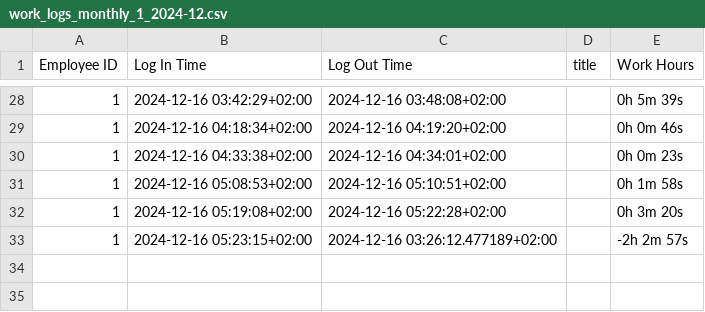
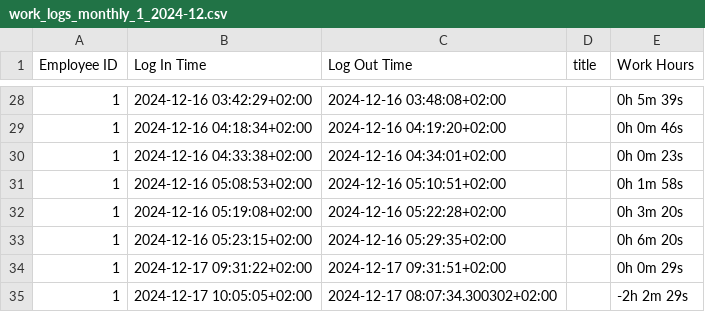
Before and after one commit to Foxroad1/Ranger_team_project, a CSV file: work_logs/work_logs_monthly_1_2024-12.csv, drawn as a sheet; only a part is shown, gaps mark what is left out.

```diff
--- a/work_logs/work_logs_monthly_1_2024-12.csv
+++ b/work_logs/work_logs_monthly_1_2024-12.csv
@@ -32,2 +32,4 @@ Employee ID,Log In Time,Log Out Time,title,Work Hours
 1,2024-12-16 05:19:08+02:00,2024-12-16 05:22:28+02:00,,0h 3m 20s
-1,2024-12-16 05:23:15+02:00,2024-12-16 03:26:12.477189+02:00,,-2h 2m 57s
+1,2024-12-16 05:23:15+02:00,2024-12-16 05:29:35+02:00,,0h 6m 20s
+1,2024-12-17 09:31:22+02:00,2024-12-17 09:31:51+02:00,,0h 0m 29s
+1,2024-12-17 10:05:05+02:00,2024-12-17 08:07:34.300302+02:00,,-2h 2m 29s
```
Also changed, not shown: 3 other files.
